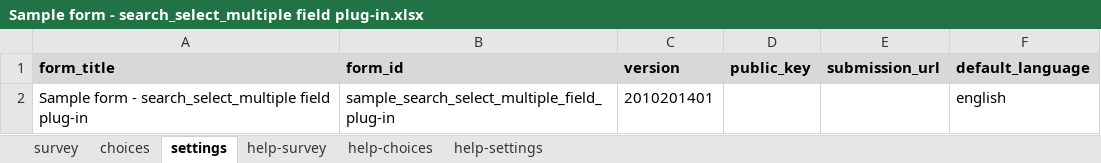
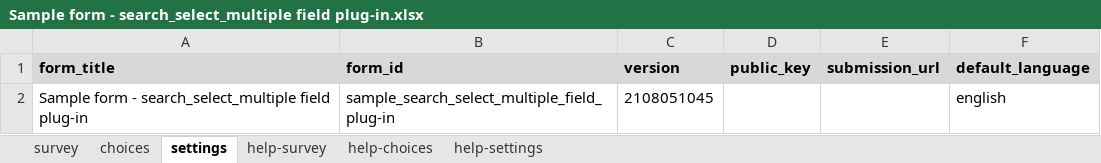
Before and after one commit to isabella232/search-select-multiple, an Excel workbook: extras/sample-form/Sample form - search_select_multiple field plug-in.xlsx, sheet settings, drawn as a sheet; values as stored, in another font and other column widths than the file's, no borders; the diff names each change by its address in the sheet, - before the commit and + after, or states it on an @@ line.

```diff
--- a/extras/sample-form/Sample form - search_select_multiple field plug-in.xlsx (sheet settings)
+++ b/extras/sample-form/Sample form - search_select_multiple field plug-in.xlsx (sheet settings)
-C2 (version): 2010201401
+C2 (version): 2108051045
```
Also changed, not shown: sheet survey, sheet choices, 4 other files.
